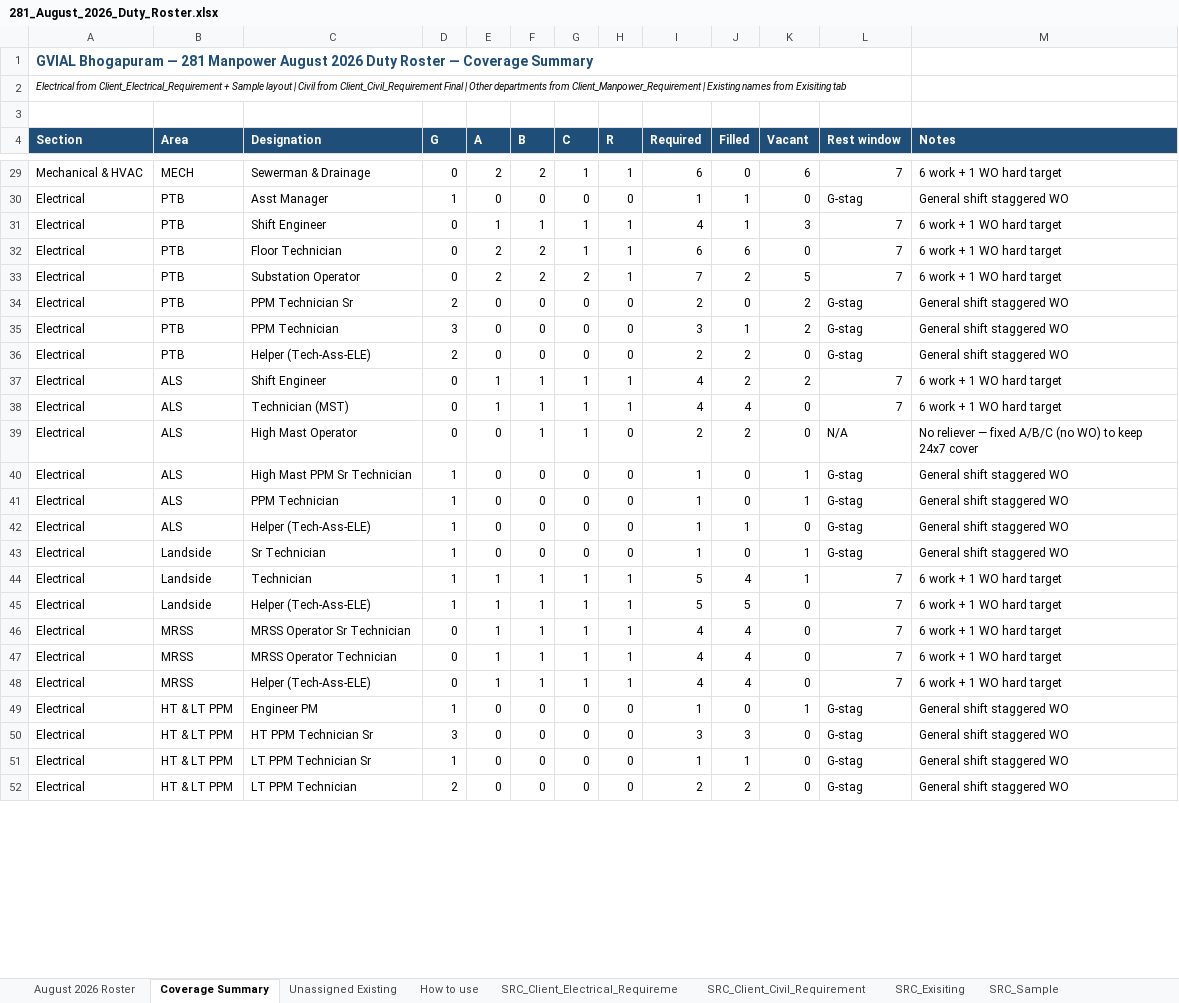
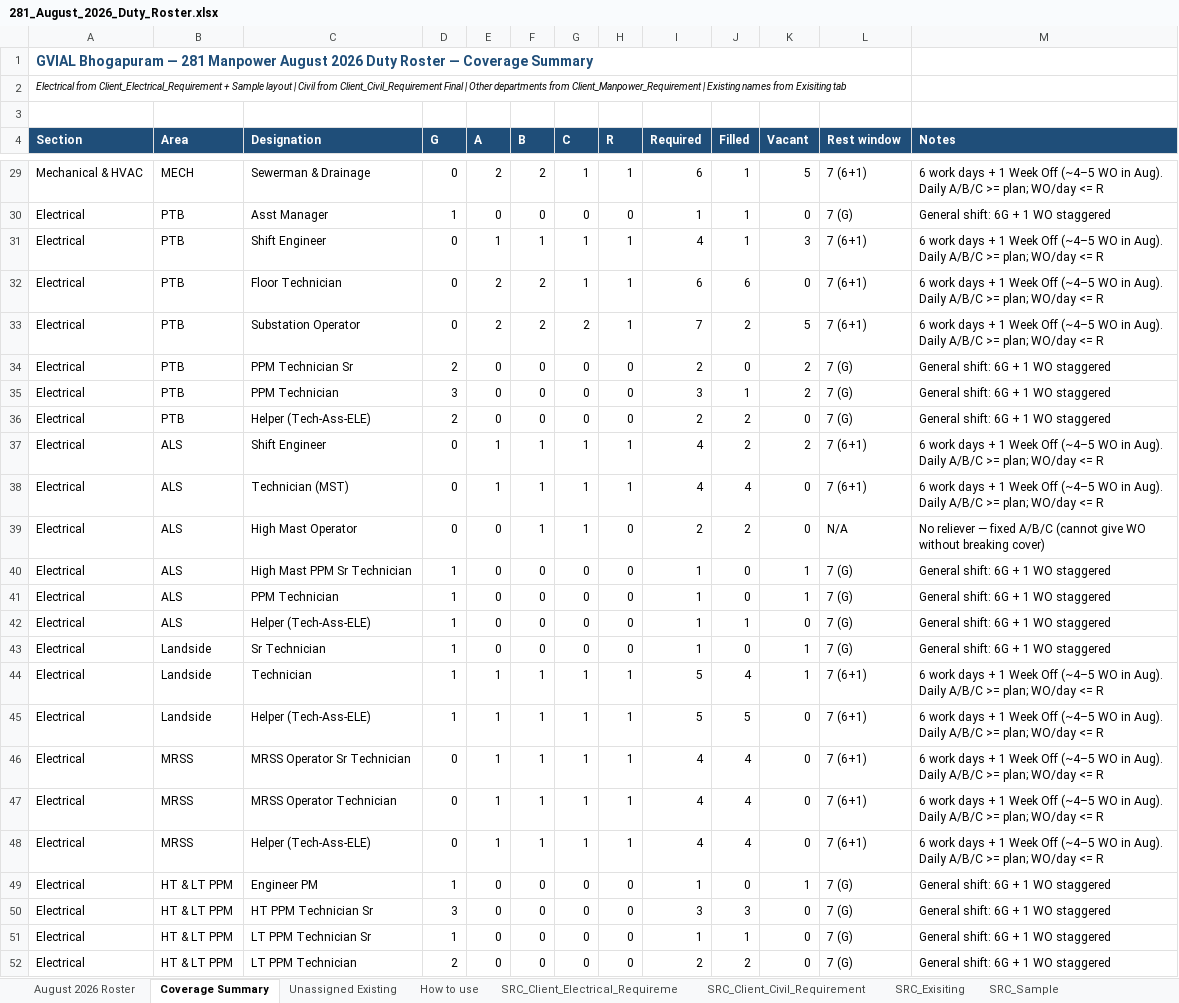
Before and after one commit to Srikar6266/GMR, an Excel workbook: 281_August_2026_Duty_Roster.xlsx, sheet Coverage Summary, drawn as a sheet; only a part is shown, gaps mark what is left out; values as stored, in another font and other column widths than the file's, no borders; the diff covers the shown part only; the diff names each change by its address in the sheet, - before the commit and + after, or states it on an @@ line.

```diff
--- a/281_August_2026_Duty_Roster.xlsx (sheet Coverage Summary)
+++ b/281_August_2026_Duty_Roster.xlsx (sheet Coverage Summary)
-J29 (Filled): 0
+J29 (Filled): 1
-K29 (Vacant): 6
+K29 (Vacant): 5
-L29 (Rest window): 7
+L29 (Rest window): 7 (6+1)
-M29 (Notes): 6 work + 1 WO hard target
+M29 (Notes): 6 work days + 1 Week Off (~4–5 WO in Aug). Daily A/B/C >= plan; WO/day <= R
-L30 (Rest window): G-stag
+L30 (Rest window): 7 (G)
-M30 (Notes): General shift staggered WO
+M30 (Notes): General shift: 6G + 1 WO staggered
-L31:L33 (Rest window): 7
+L31:L33 (Rest window): 7 (6+1)
-M31:M33 (Notes): 6 work + 1 WO hard target
+M31:M33 (Notes): 6 work days + 1 Week Off (~4–5 WO in Aug). Daily A/B/C >= plan; WO/day <= R
-L34:L36 (Rest window): G-stag
+L34:L36 (Rest window): 7 (G)
-M34:M36 (Notes): General shift staggered WO
+M34:M36 (Notes): General shift: 6G + 1 WO staggered
-L37:L38 (Rest window): 7
+L37:L38 (Rest window): 7 (6+1)
-M37:M38 (Notes): 6 work + 1 WO hard target
+M37:M38 (Notes): 6 work days + 1 Week Off (~4–5 WO in Aug). Daily A/B/C >= plan; WO/day <= R
-M39 (Notes): …fixed A/B/C (no WO) to keep 24x7 cover
+M39 (Notes): …fixed A/B/C (cannot give WO without breaking cover)
-L40:L43 (Rest window): G-stag
+L40:L43 (Rest window): 7 (G)
-M40:M43 (Notes): General shift staggered WO
+M40:M43 (Notes): General shift: 6G + 1 WO staggered
-L44:L48 (Rest window): 7
+L44:L48 (Rest window): 7 (6+1)
-M44:M48 (Notes): 6 work + 1 WO hard target
+M44:M48 (Notes): 6 work days + 1 Week Off (~4–5 WO in Aug). Daily A/B/C >= plan; WO/day <= R
-L49:L52 (Rest window): G-stag
+L49:L52 (Rest window): 7 (G)
-M49:M52 (Notes): General shift staggered WO
+M49:M52 (Notes): General shift: 6G + 1 WO staggered
```
Also changed, not shown: 97 edited cells and cell formats elsewhere in this sheet, sheet August 2026 Roster, sheet Unassigned Existing, 1 other file.
